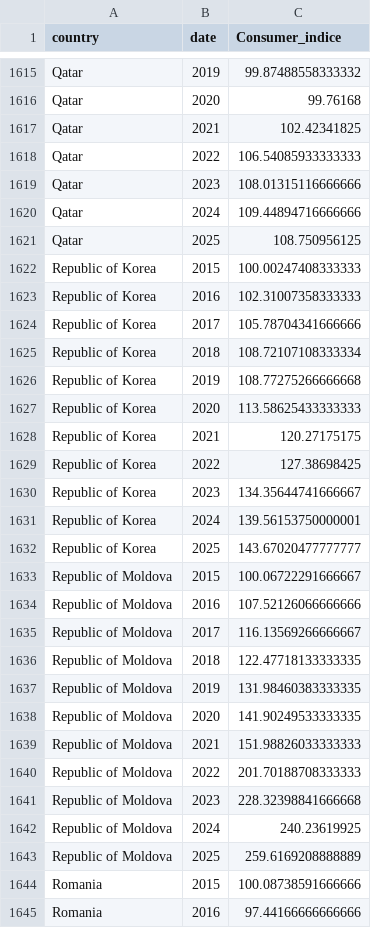
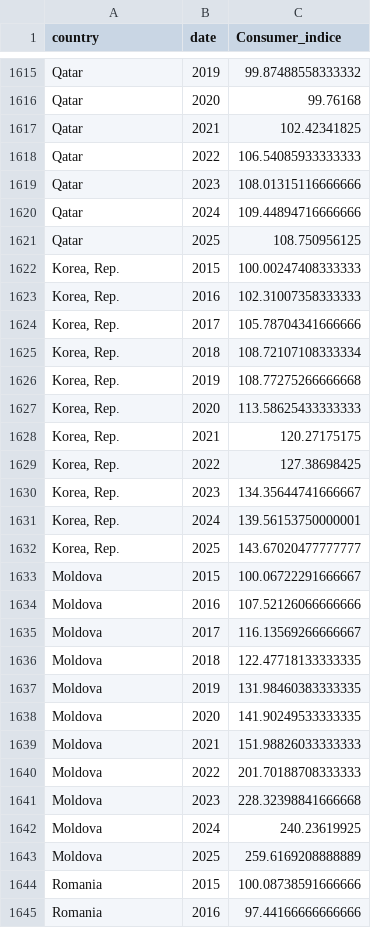
Before and after one commit to fatimazahraBe/FilRouge, a CSV file: Data project/data_prix_et_indice_produit/Consumer_indice_clean.csv, drawn as a sheet; only a part is shown, gaps mark what is left out; the diff covers the shown part only.

```diff
--- a/Data project/data_prix_et_indice_produit/Consumer_indice_clean.csv
+++ b/Data project/data_prix_et_indice_produit/Consumer_indice_clean.csv
@@ -1621,24 +1621,24 @@ Qatar,2024,109.44894716666666
 Qatar,2025,108.750956125
-Republic of Korea,2015,100.00247408333333
-Republic of Korea,2016,102.31007358333333
-Republic of Korea,2017,105.78704341666666
-Republic of Korea,2018,108.72107108333334
-Republic of Korea,2019,108.77275266666668
-Republic of Korea,2020,113.58625433333333
-Republic of Korea,2021,120.27175175
-Republic of Korea,2022,127.38698425
-Republic of Korea,2023,134.35644741666667
-Republic of Korea,2024,139.56153750000001
-Republic of Korea,2025,143.67020477777777
-Republic of Moldova,2015,100.06722291666667
-Republic of Moldova,2016,107.52126066666666
-Republic of Moldova,2017,116.13569266666667
-Republic of Moldova,2018,122.47718133333335
-Republic of Moldova,2019,131.98460383333335
-Republic of Moldova,2020,141.90249533333335
-Republic of Moldova,2021,151.98826033333333
-Republic of Moldova,2022,201.70188708333333
-Republic of Moldova,2023,228.32398841666668
-Republic of Moldova,2024,240.23619925
-Republic of Moldova,2025,259.6169208888889
+"Korea, Rep.",2015,100.00247408333333
+"Korea, Rep.",2016,102.31007358333333
+"Korea, Rep.",2017,105.78704341666666
+"Korea, Rep.",2018,108.72107108333334
+"Korea, Rep.",2019,108.77275266666668
+"Korea, Rep.",2020,113.58625433333333
+"Korea, Rep.",2021,120.27175175
+"Korea, Rep.",2022,127.38698425
+"Korea, Rep.",2023,134.35644741666667
+"Korea, Rep.",2024,139.56153750000001
+"Korea, Rep.",2025,143.67020477777777
+Moldova,2015,100.06722291666667
+Moldova,2016,107.52126066666666
+Moldova,2017,116.13569266666667
+Moldova,2018,122.47718133333335
+Moldova,2019,131.98460383333335
+Moldova,2020,141.90249533333335
+Moldova,2021,151.98826033333333
+Moldova,2022,201.70188708333333
+Moldova,2023,228.32398841666668
+Moldova,2024,240.23619925
+Moldova,2025,259.6169208888889
 Romania,2015,100.08738591666666
```
Also changed, not shown: 168 edited cells elsewhere in this file, 7 other files.
